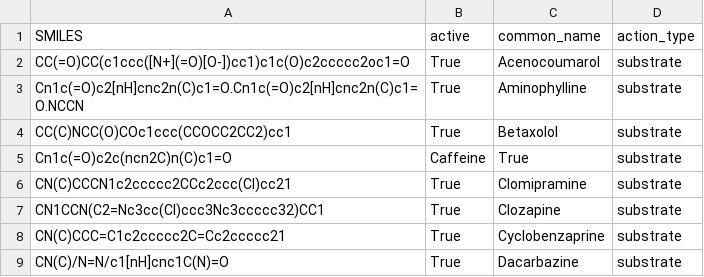
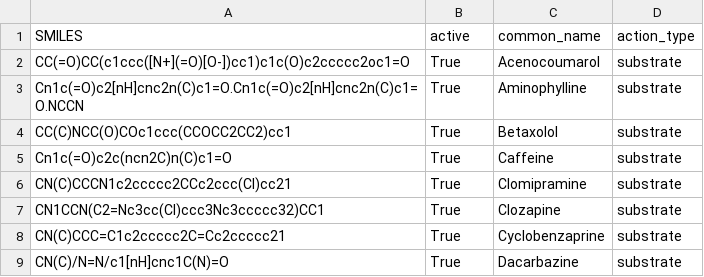
Before and after one commit to OpenADMET/assay-dev-data-curation, a CSV file: CYP1A2/reactivity/drugbank/drugbank_1a2.csv, drawn as a sheet; only a part is shown.

Commit message:
Update drugbank_1a2.csv for correct feature label

```diff
--- a/CYP1A2/reactivity/drugbank/drugbank_1a2.csv
+++ b/CYP1A2/reactivity/drugbank/drugbank_1a2.csv
@@ -4,3 +4,3 @@ Cn1c(=O)c2[nH]cnc2n(C)c1=O.Cn1c(=O)c2[nH]cnc2n(C)c1=O.NCCN,True,Aminophylline,su
 CC(C)NCC(O)COc1ccc(CCOCC2CC2)cc1,True,Betaxolol,substrate
-Cn1c(=O)c2c(ncn2C)n(C)c1=O,Caffeine,True,substrate
+Cn1c(=O)c2c(ncn2C)n(C)c1=O,True,Caffeine,substrate
 CN(C)CCCN1c2ccccc2CCc2ccc(Cl)cc21,True,Clomipramine,substrate
```
